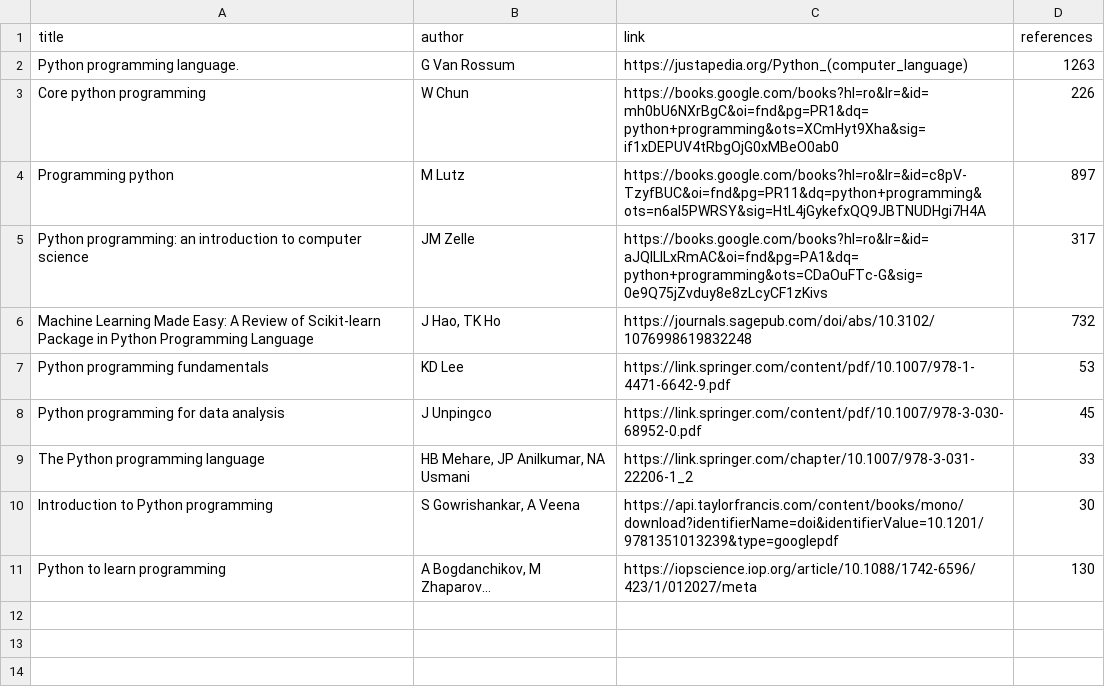
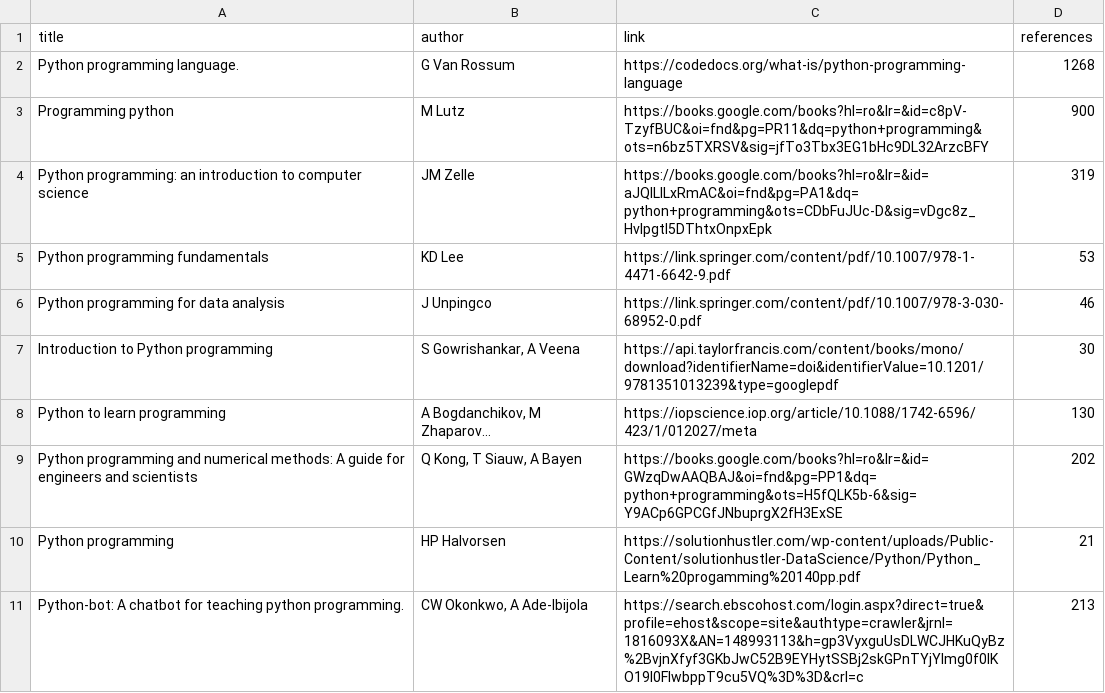
Before and after one commit to Popikul/ProiectLP, a CSV file: rezultate.csv, drawn as a sheet.

```diff
--- a/rezultate.csv
+++ b/rezultate.csv
@@ -1,11 +1,11 @@
 title,author,link,references
-Python programming language.,G Van Rossum,https://justapedia.org/Python_(computer_language),1263
-Core python programming,W Chun,https://books.google.com/books?hl=ro&lr=&id=mh0bU6NXrBgC&oi=fnd&pg=PR1&dq=python+programming&ots=XCmHyt9Xha&sig=if1xDEPUV4tRbgOjG0xMBeO0ab0,226
-Programming python,M Lutz,https://books.google.com/books?hl=ro&lr=&id=c8pV-TzyfBUC&oi=fnd&pg=PR11&dq=python+programming&ots=n6aI5PWRSY&sig=HtL4jGykefxQQ9JBTNUDHgi7H4A,897
-Python programming: an introduction to computer science,JM Zelle,https://books.google.com/books?hl=ro&lr=&id=aJQILlLxRmAC&oi=fnd&pg=PA1&dq=python+programming&ots=CDaOuFTc-G&sig=0e9Q75jZvduy8e8zLcyCF1zKivs,317
-Machine Learning Made Easy: A Review of Scikit-learn Package in Python Programming Language,"J Hao, TK Ho",https://journals.sagepub.com/doi/abs/10.3102/1076998619832248,732
+Python programming language.,G Van Rossum,https://codedocs.org/what-is/python-programming-language,1268
+Programming python,M Lutz,https://books.google.com/books?hl=ro&lr=&id=c8pV-TzyfBUC&oi=fnd&pg=PR11&dq=python+programming&ots=n6bz5TXRSV&sig=jfTo3Tbx3EG1bHc9DL32ArzcBFY,900
+Python programming: an introduction to computer science,JM Zelle,https://books.google.com/books?hl=ro&lr=&id=aJQILlLxRmAC&oi=fnd&pg=PA1&dq=python+programming&ots=CDbFuJUc-D&sig=vDgc8z_HvlpgtI5DThtxOnpxEpk,319
 Python programming fundamentals,KD Lee,https://link.springer.com/content/pdf/10.1007/978-1-4471-6642-9.pdf,53
-Python programming for data analysis,J Unpingco,https://link.springer.com/content/pdf/10.1007/978-3-030-68952-0.pdf,45
-The Python programming language,"HB Mehare, JP Anilkumar, NA Usmani",https://link.springer.com/chapter/10.1007/978-3-031-22206-1_2,33
+Python programming for data analysis,J Unpingco,https://link.springer.com/content/pdf/10.1007/978-3-030-68952-0.pdf,46
 Introduction to Python programming,"S Gowrishankar, A Veena",https://api.taylorfrancis.com/content/books/mono/download?identifierName=doi&identifierValue=10.1201/9781351013239&type=googlepdf,30
 Python to learn programming,"A Bogdanchikov, M Zhaparov…",https://iopscience.iop.org/article/10.1088/1742-6596/423/1/012027/meta,130
+Python programming and numerical methods: A guide for engineers and scientists,"Q Kong, T Siauw, A Bayen",https://books.google.com/books?hl=ro&lr=&id=GWzqDwAAQBAJ&oi=fnd&pg=PP1&dq=python+programming&ots=H5fQLK5b-6&sig=Y9ACp6GPCGfJNbuprgX2fH3ExSE,202
+Python programming,HP Halvorsen,https://solutionhustler.com/wp-content/uploads/Public-Content/solutionhustler-DataScience/Python/Python_Learn%20progamming%20140pp.pdf,21
+Python-bot: A chatbot for teaching python programming.,"CW Okonkwo, A Ade-Ibijola",https://search.ebscohost.com/login.aspx?direct=true&profile=ehost&scope=site&authtype=crawler&jrnl=1816093X&AN=148993113&h=gp3VyxguUsDLWCJHKuQyBz%2BvjnXfyf3GKbJwC52B9EYHytSSBj2skGPnTYjYImg0f0lKO19I0FlwbppT9cu5VQ%3D%3D&crl=c,213
```
Also changed, not shown: 3 other files.
